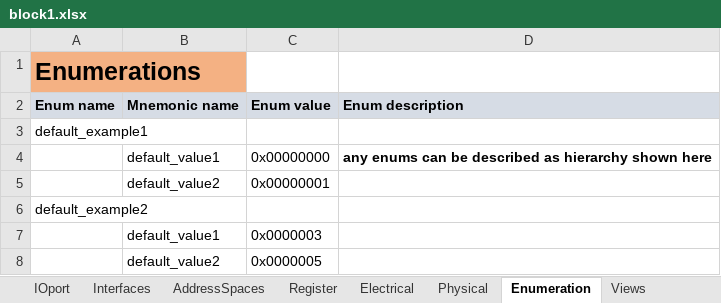
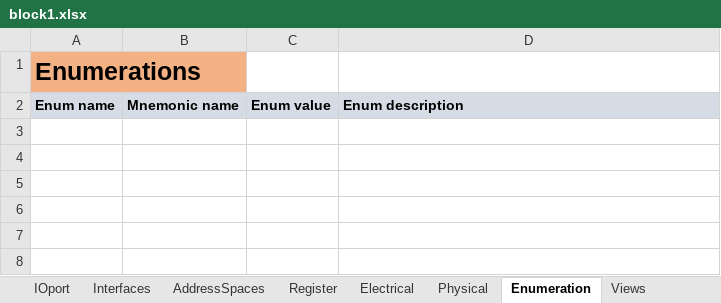
Before and after one commit to gopalgogna11/hello-world, an Excel workbook: my1stProject/block1/block1.xlsx, sheet Enumeration, drawn as a sheet; values as stored, in another font and other column widths than the file's, no borders; the diff names each change by its address in the sheet, - before the commit and + after, or states it on an @@ line.

Commit message:
block 2 example

```diff
--- a/my1stProject/block1/block1.xlsx (sheet Enumeration)
+++ b/my1stProject/block1/block1.xlsx (sheet Enumeration)
-row 3: default_example1
-row 4:  | default_value1 | 0x00000000 | any enums can be described as hierarchy shown here
-row 5:  | default_value2 | 0x00000001
-row 6: default_example2
-row 7:  | default_value1 | 0x0000003
-row 8:  | default_value2 | 0x0000005
```
Also changed, not shown: sheet Interfaces, sheet IOport, 1 other file.
